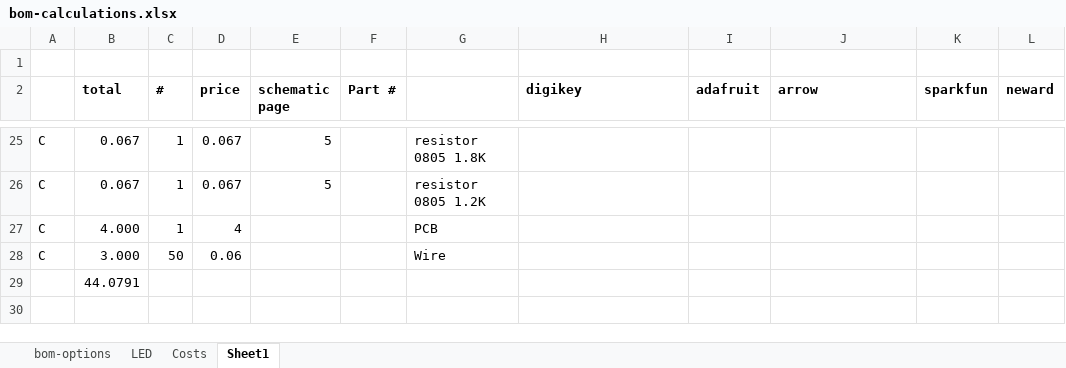
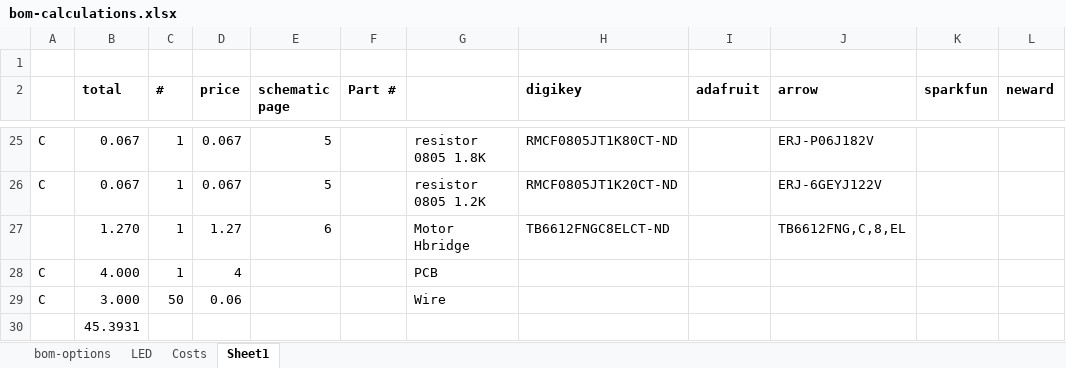
Before and after one commit to iotexpert/Pinball, an Excel workbook: bom-calculations.xlsx, sheet Sheet1, drawn as a sheet; only a part is shown, gaps mark what is left out; values as stored, in another font and other column widths than the file's, no borders; addresses are those after the commit; the diff covers the shown part only; the diff names each change by its address in the sheet, - before the commit and + after, or states it on an @@ line.

Commit message:
updates to excel sheets with schedule and bom

```diff
--- a/bom-calculations.xlsx (sheet Sheet1)
+++ b/bom-calculations.xlsx (sheet Sheet1)
-H25 (digikey): (empty)
+H25 (digikey): RMCF0805JT1K80CT-ND
-J25 (arrow): (empty)
+J25 (arrow): ERJ-P06J182V
-H26 (digikey): (empty)
+H26 (digikey): RMCF0805JT1K20CT-ND
-J26 (arrow): (empty)
+J26 (arrow): ERJ-6GEYJ122V
+row 27:  | 1.270 | 1 | 1.27 | 6 |  | Motor Hbridge | TB6612FNGC8ELCT-ND |  | TB6612FNG,C,8,EL
-B30 (total): 44.0791
+B30 (total): 45.3931
```
Also changed, not shown: 31 edited cells elsewhere in this sheet, formulas that keep their value, 1 other file.
